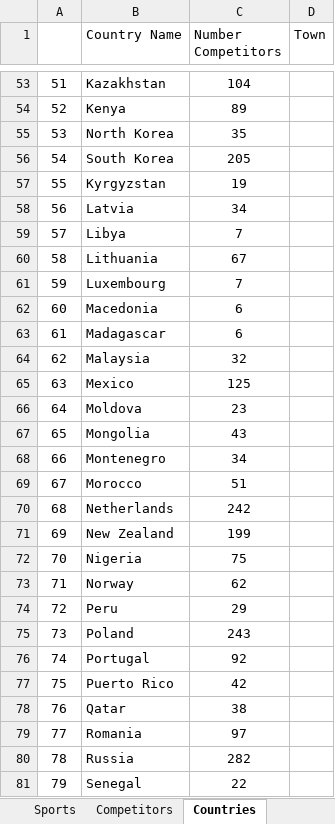
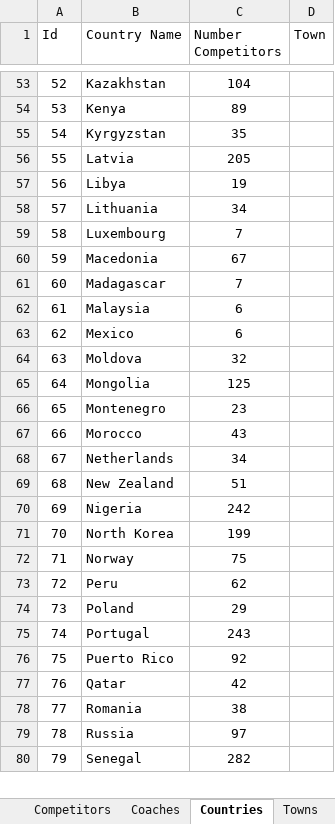
Before and after one commit to nadya02/Olympiad-Project, an Excel workbook: OlympiadDataBase _Sorted.xlsx, sheet Countries, drawn as a sheet; only a part is shown, gaps mark what is left out; values as stored, in another font and other column widths than the file's, no borders; removed rows and columns are numbered as before the commit, all else as after; the diff covers the shown part only; the diff names each change by its address in the sheet, - before the commit and + after, or states it on an @@ line.

```diff
--- a/OlympiadDataBase _Sorted.xlsx (sheet Countries)
+++ b/OlympiadDataBase _Sorted.xlsx (sheet Countries)
+sheet tab: Coaches
+sheet tab: Towns
@@ column A (Id) renumbered from row 1 down @@
-row 55: 53 | North Korea | 35
-row 56: 54 | South Korea | 205
-C55 (Number Competitors): 19
+C55 (Number Competitors): 35
-C56 (Number Competitors): 34
+C56 (Number Competitors): 205
-C57 (Number Competitors): 7
+C57 (Number Competitors): 19
-C58 (Number Competitors): 67
+C58 (Number Competitors): 34
-C60 (Number Competitors): 6
+C60 (Number Competitors): 67
-C61 (Number Competitors): 6
+C61 (Number Competitors): 7
-C62 (Number Competitors): 32
+C62 (Number Competitors): 6
-C63 (Number Competitors): 125
+C63 (Number Competitors): 6
-C64 (Number Competitors): 23
+C64 (Number Competitors): 32
-C65 (Number Competitors): 43
+C65 (Number Competitors): 125
-C66 (Number Competitors): 34
+C66 (Number Competitors): 23
-C67 (Number Competitors): 51
+C67 (Number Competitors): 43
-C68 (Number Competitors): 242
+C68 (Number Competitors): 34
-C69 (Number Competitors): 199
+C69 (Number Competitors): 51
-C70 (Number Competitors): 75
+C70 (Number Competitors): 242
+row 71: 70 | North Korea | 199
-C72 (Number Competitors): 62
+C72 (Number Competitors): 75
-C73 (Number Competitors): 29
+C73 (Number Competitors): 62
-C74 (Number Competitors): 243
+C74 (Number Competitors): 29
-C75 (Number Competitors): 92
+C75 (Number Competitors): 243
-C76 (Number Competitors): 42
+C76 (Number Competitors): 92
-C77 (Number Competitors): 38
+C77 (Number Competitors): 42
-C78 (Number Competitors): 97
+C78 (Number Competitors): 38
-C79 (Number Competitors): 282
+C79 (Number Competitors): 97
-C80 (Number Competitors): 22
+C80 (Number Competitors): 282
```
Also changed, not shown: 2 added rows, 1 removed row and 6 edited cells elsewhere in this sheet, sheet Competitors, 1 other file.
